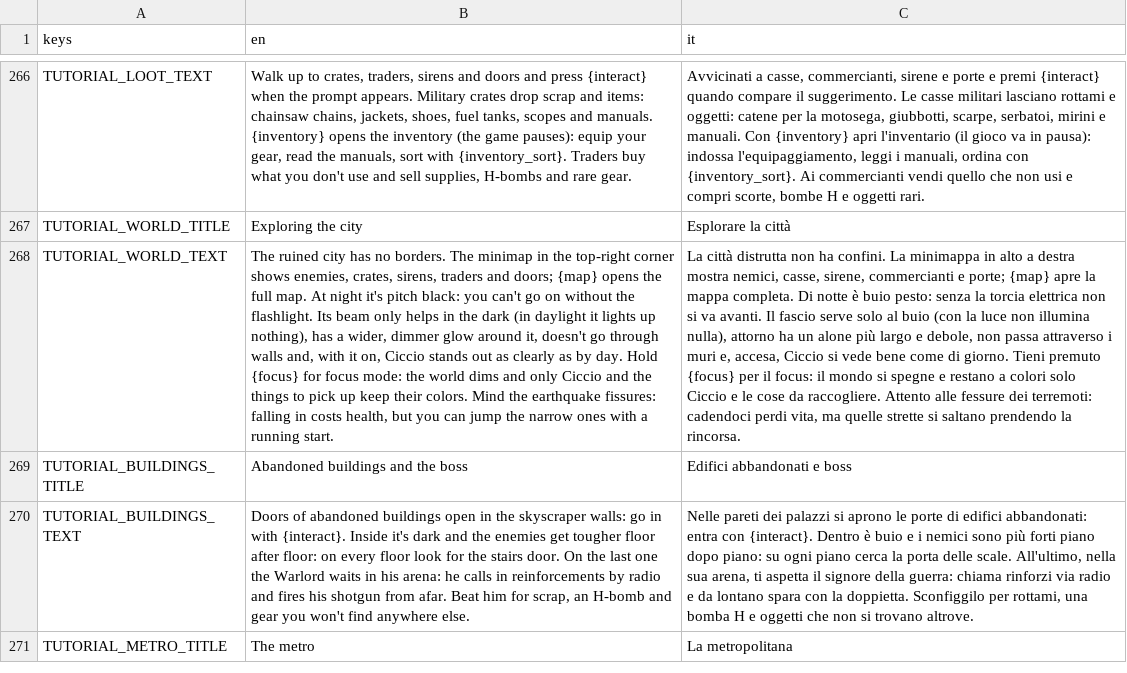
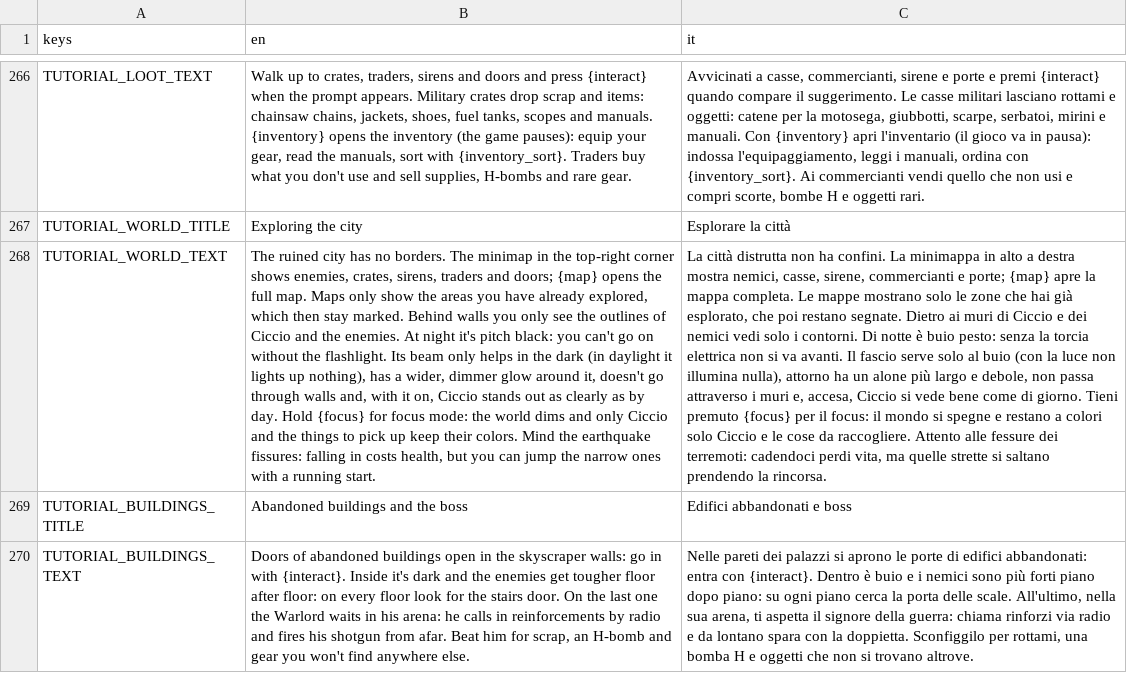
Before and after one commit to fdamore1984/ciccio-massacro, a CSV file: data/translations.csv, drawn as a sheet; only a part is shown, gaps mark what is left out; the shorter side is filled out with more unchanged rows; the diff names each change by its address in the sheet, - before the commit and + after, or states it on an @@ line.

```diff
--- a/data/translations.csv
+++ b/data/translations.csv
-B268 (en): …full map. At night…
+B268 (en): …full map. Maps only show the areas you have already explored, which then stay marked. Behind walls you only see the outlines of Ciccio and the enemies. At night…
-C268 (it): …mappa completa. Di notte…
+C268 (it): …mappa completa. Le mappe mostrano solo le zone che hai già esplorato, che poi restano segnate. Dietro ai muri di Ciccio e dei nemici vedi solo i contorni. Di notte…
```
Also changed, not shown: 43 other files.
